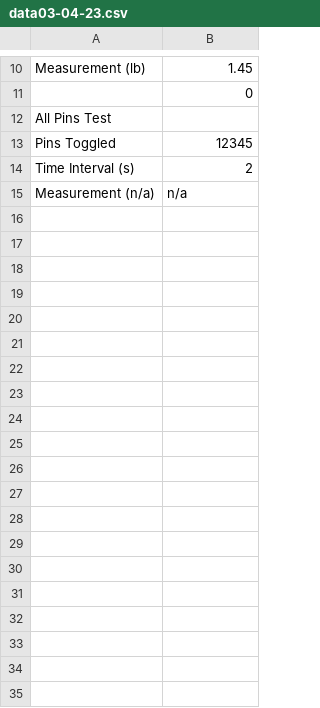
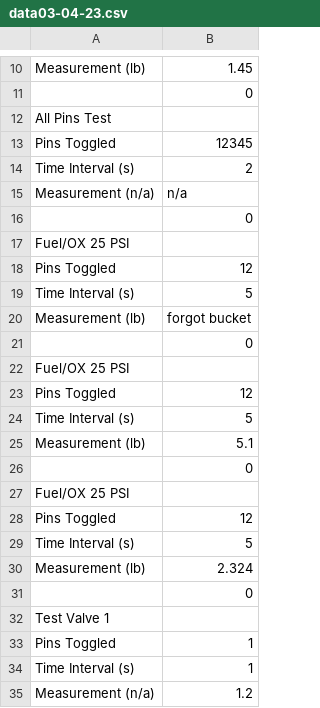
Before and after one commit to Liquid-Rocket-Project/AV-WaterFlow-GUI, a CSV file: log/data/data03-04-23.csv, drawn as a sheet; only a part is shown, gaps mark what is left out.

```diff
--- a/log/data/data03-04-23.csv
+++ b/log/data/data03-04-23.csv
@@ -15 +15,21 @@ Time Interval (s),2
 Measurement (n/a),n/a
+,0
+Fuel/OX 25 PSI,
+Pins Toggled,12
+Time Interval (s),5
+Measurement (lb),forgot bucket
+,0
+Fuel/OX 25 PSI,
+Pins Toggled,12
+Time Interval (s),5
+Measurement (lb),5.1
+,0
+Fuel/OX 25 PSI,
+Pins Toggled,12
+Time Interval (s),5
+Measurement (lb),2.324
+,0
+Test Valve 1,
+Pins Toggled,1
+Time Interval (s),1
+Measurement (n/a),1.2
```
Also changed, not shown: 4 other files.
